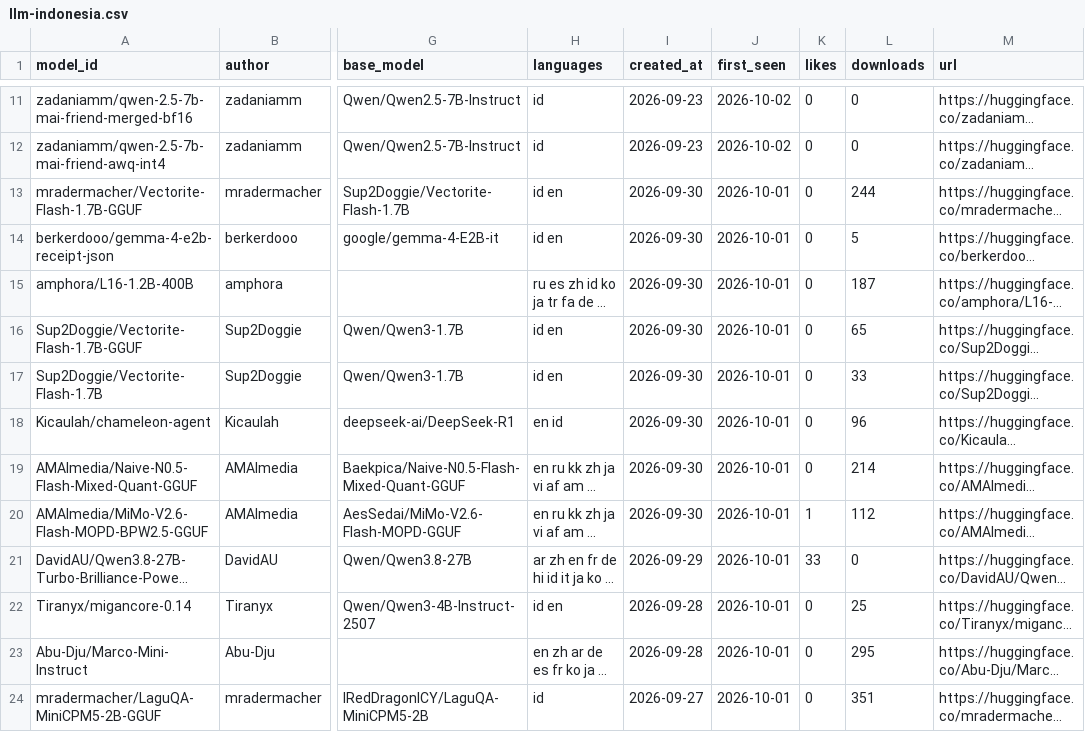
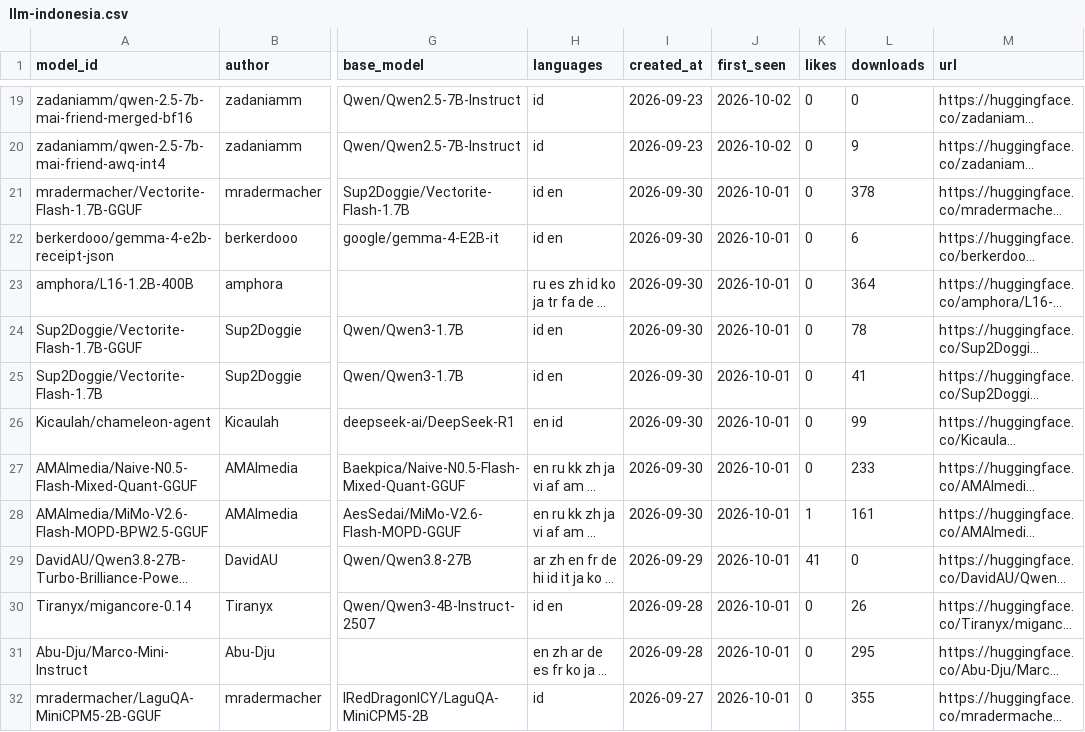
Before and after one commit to arielshakaramiro/hf-model-watcher, a CSV file: catalog/llm-indonesia.csv, drawn as a sheet; only a part is shown, gaps mark what is left out; long unchanged cells end in …; addresses are those after the commit; the diff covers the shown part only; the diff names each change by its address in the sheet, - before the commit and + after, or states it on an @@ line.

```diff
--- a/catalog/llm-indonesia.csv
+++ b/catalog/llm-indonesia.csv
-L20 (downloads): 0
+L20 (downloads): 9
-L21 (downloads): 244
+L21 (downloads): 378
-L22 (downloads): 5
+L22 (downloads): 6
-L23 (downloads): 187
+L23 (downloads): 364
-L24 (downloads): 65
+L24 (downloads): 78
-L25 (downloads): 33
+L25 (downloads): 41
-L26 (downloads): 96
+L26 (downloads): 99
-L27 (downloads): 214
+L27 (downloads): 233
-L28 (downloads): 112
+L28 (downloads): 161
-K29 (likes): 33
+K29 (likes): 41
-L30 (downloads): 25
+L30 (downloads): 26
-L32 (downloads): 351
+L32 (downloads): 355
```
Also changed, not shown: 8 added rows and 54 edited cells elsewhere in this file, catalog/speech.csv, catalog/vision.csv, 2 other files.
